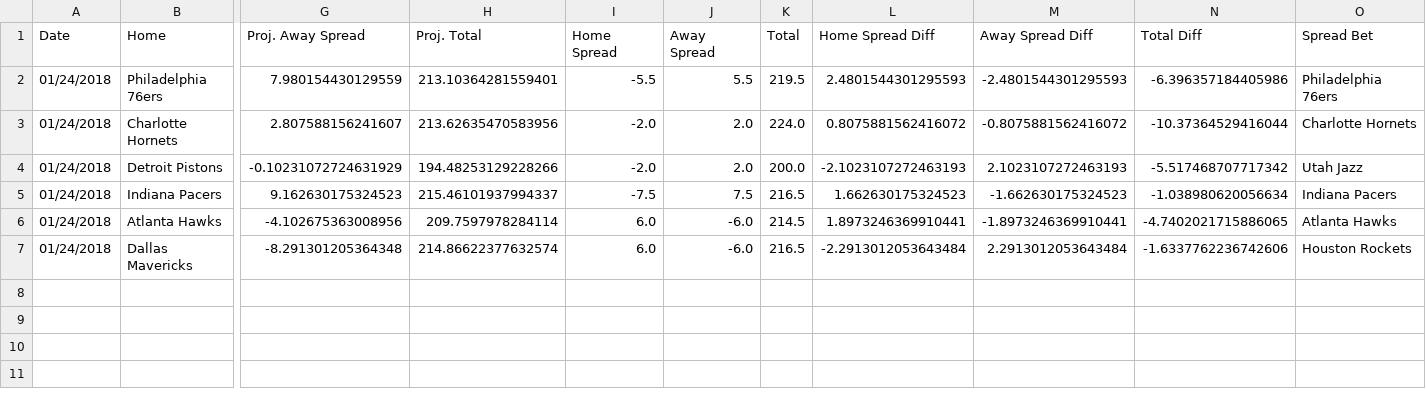
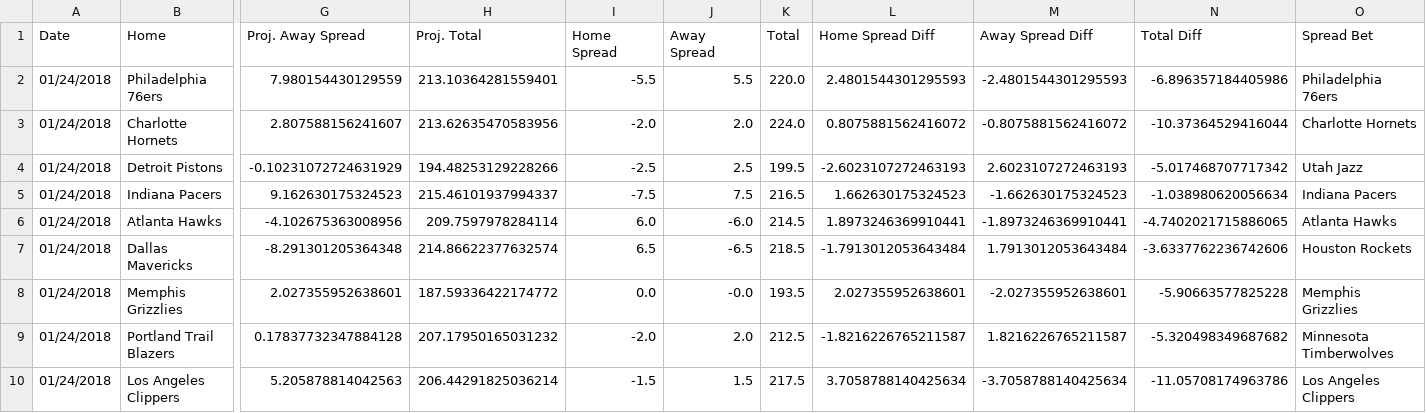
Before and after one commit to RyanOhara/SAM, a CSV file: todays_projections.csv, drawn as a sheet; only a part is shown, gaps mark what is left out; rows hold the shown columns only; the diff names each change by its address in the sheet, - before the commit and + after, or states it on an @@ line.

Commit message:
todays projections, team and player updates

```diff
--- a/todays_projections.csv
+++ b/todays_projections.csv
-K2 (Total): 219.5
+K2 (Total): 220.0
-N2 (Total Diff): -6.396357184405986
+N2 (Total Diff): -6.896357184405986
-I4 (Home Spread): -2.0
+I4 (Home Spread): -2.5
-J4 (Away Spread): 2.0
+J4 (Away Spread): 2.5
-K4 (Total): 200.0
+K4 (Total): 199.5
-L4 (Home Spread Diff): -2.1023107272463193
+L4 (Home Spread Diff): -2.6023107272463193
-M4 (Away Spread Diff): 2.1023107272463193
+M4 (Away Spread Diff): 2.6023107272463193
-N4 (Total Diff): -5.517468707717342
+N4 (Total Diff): -5.017468707717342
-I7 (Home Spread): 6.0
+I7 (Home Spread): 6.5
-J7 (Away Spread): -6.0
+J7 (Away Spread): -6.5
-K7 (Total): 216.5
+K7 (Total): 218.5
-L7 (Home Spread Diff): -2.2913012053643484
+L7 (Home Spread Diff): -1.7913012053643484
-M7 (Away Spread Diff): 2.2913012053643484
+M7 (Away Spread Diff): 1.7913012053643484
-N7 (Total Diff): -1.6337762236742606
+N7 (Total Diff): -3.6337762236742606
+row 8: 01/24/2018 | Memphis Grizzlies | 2.027355952638601 | 187.59336422174772 | 0.0 | -0.0 | 193.5 | 2.027355952638601 | -2.027355952638601 | -5.90663577825228 | Memphis Grizzlies
+row 9: 01/24/2018 | Portland Trail Blazers | 0.17837732347884128 | 207.17950165031232 | -2.0 | 2.0 | 212.5 | -1.8216226765211587 | 1.8216226765211587 | -5.320498349687682 | Minnesota Timberwolves
+row 10: 01/24/2018 | Los Angeles Clippers | 5.205878814042563 | 206.44291825036214 | -1.5 | 1.5 | 217.5 | 3.7058788140425634 | -3.7058788140425634 | -11.05708174963786 | Los Angeles Clippers
```
